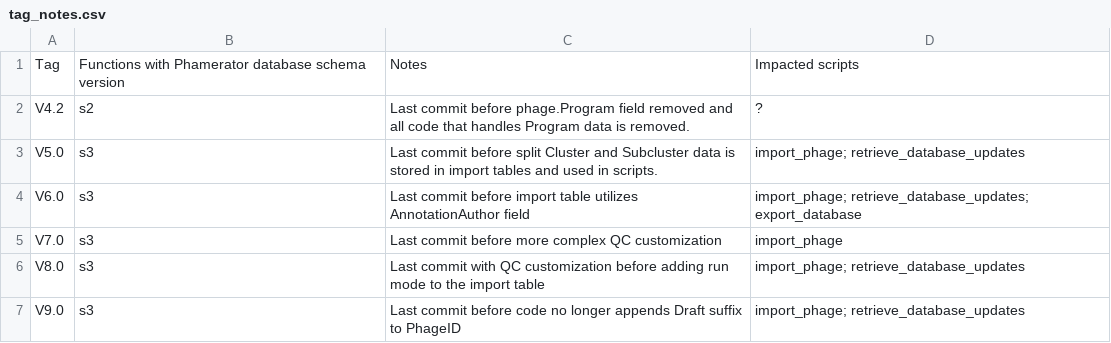
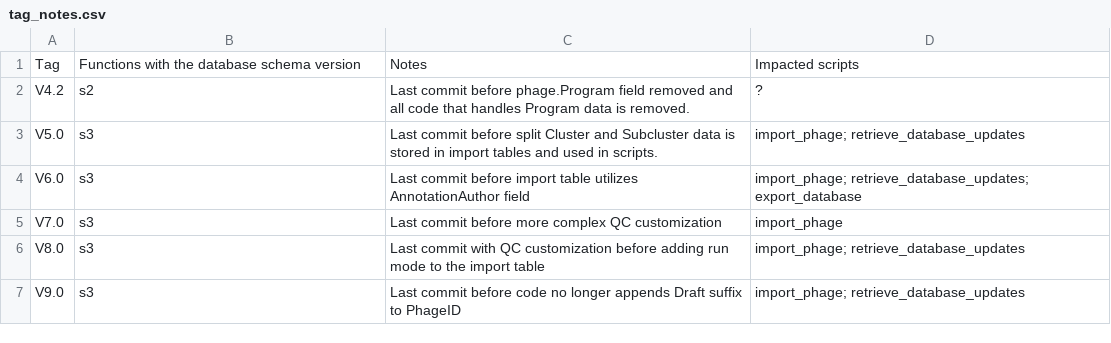
Before and after one commit to SEA-PHAGES/pdm_utils, a CSV file: misc/tag_notes.csv, drawn as a sheet.

```diff
--- a/misc/tag_notes.csv
+++ b/misc/tag_notes.csv
@@ -1,2 +1,2 @@
-Tag,Functions with Phamerator database schema version,Notes,Impacted scripts
+Tag,Functions with the database schema version,Notes,Impacted scripts
 V4.2,s2,Last commit before phage.Program field removed and all code that handles Program data is removed.,?
```
Also changed, not shown: docs/source/images/pipeline_stages.csv, 36 other files.
